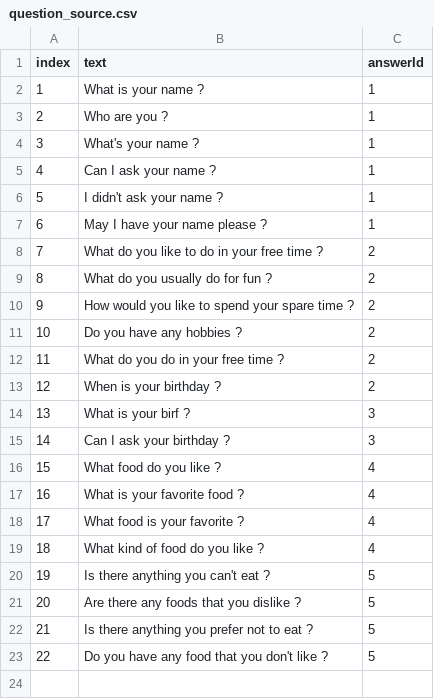
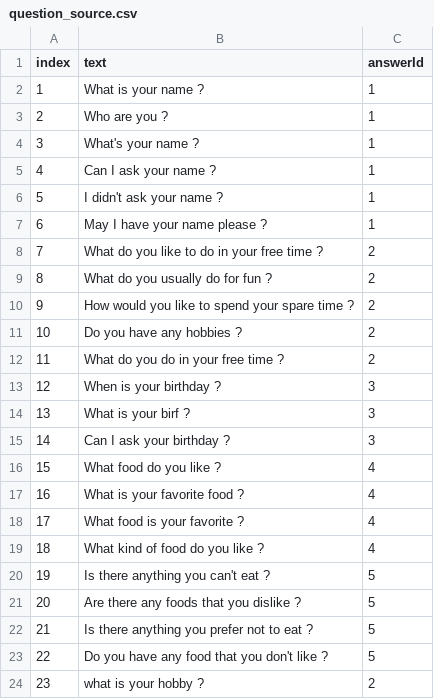
Before and after one commit to MokkeMeguru/self_introduction, a CSV file: resources/question_source.csv, drawn as a sheet.

```diff
--- a/resources/question_source.csv
+++ b/resources/question_source.csv
@@ -12,3 +12,3 @@ index,text,answerId
 11,"What do you do in your free time ?",2
-12,"When is your birthday ?",2
+12,"When is your birthday ?",3
 13,"What is your birf ?",3
@@ -23 +23,2 @@ index,text,answerId
 22,"Do you have any food that you don't like ?",5
+23,"what is your hobby ?",2
```
Also changed, not shown: resources/features.csv, 5 other files.
